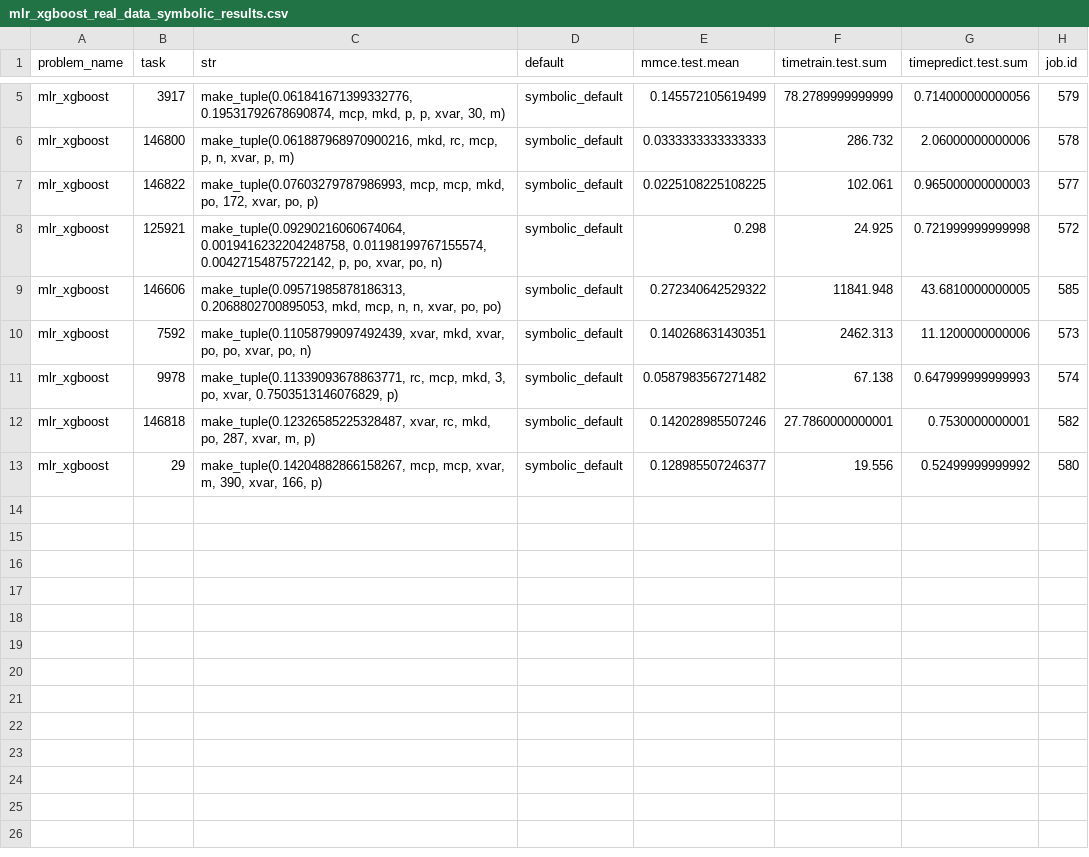
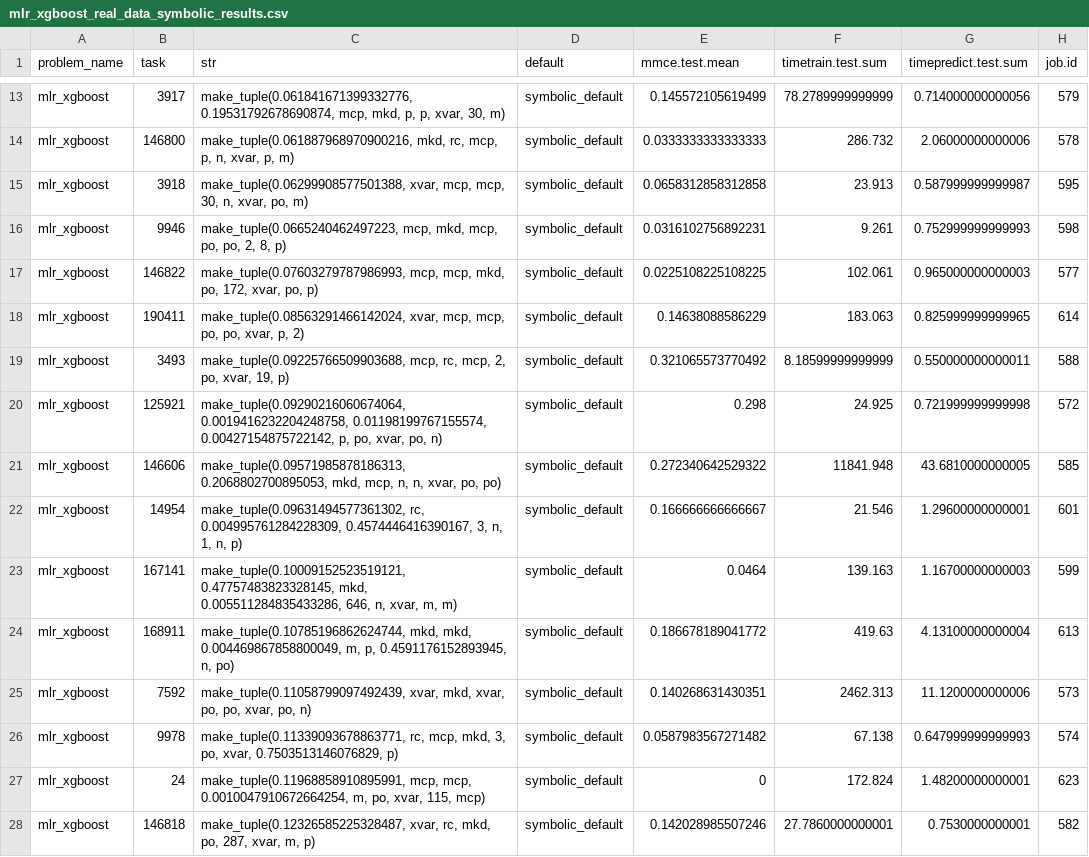
Before and after one commit to PGijsbers/symbolicdefaults, a CSV file: data/mlr_xgboost_real_data_symbolic_results.csv, drawn as a sheet; only a part is shown, gaps mark what is left out; the shorter side is filled out with more unchanged rows; the diff covers the shown part only; the diff names each change by its address in the sheet, - before the commit and + after, or states it on an @@ line.

Commit message:
update  xgb

```diff
--- a/data/mlr_xgboost_real_data_symbolic_results.csv
+++ b/data/mlr_xgboost_real_data_symbolic_results.csv
+row 15: mlr_xgboost | 3918 | make_tuple(0.06299908577501388, xvar, mcp, mcp, 30, n, xvar, po, m) | symbolic_default | 0.0658312858312858 | 23.913 | 0.587999999999987 | 595
+row 16: mlr_xgboost | 9946 | make_tuple(0.0665240462497223, mcp, mkd, mcp, po, po, 2, 8, p) | symbolic_default | 0.0316102756892231 | 9.261 | 0.752999999999993 | 598
+row 18: mlr_xgboost | 190411 | make_tuple(0.08563291466142024, xvar, mcp, mcp, po, po, xvar, p, 2) | symbolic_default | 0.14638088586229 | 183.063 | 0.825999999999965 | 614
+row 19: mlr_xgboost | 3493 | make_tuple(0.09225766509903688, mcp, rc, mcp, 2, po, xvar, 19, p) | symbolic_default | 0.321065573770492 | 8.18599999999999 | 0.550000000000011 | 588
+row 22: mlr_xgboost | 14954 | make_tuple(0.09631494577361302, rc, 0.004995761284228309, 0.4574446416390167, 3, n, 1, n, p) | symbolic_default | 0.166666666666667 | 21.546 | 1.29600000000001 | 601
+row 23: mlr_xgboost | 167141 | make_tuple(0.10009152523519121, 0.47757483823328145, mkd, 0.005511284835433286, 646, n, xvar, m, m) | symbolic_default | 0.0464 | 139.163 | 1.16700000000003 | 599
+row 24: mlr_xgboost | 168911 | make_tuple(0.10785196862624744, mkd, mkd, 0.004469867858800049, m, p, 0.4591176152893945, n, po) | symbolic_default | 0.186678189041772 | 419.63 | 4.13100000000004 | 613
+row 27: mlr_xgboost | 24 | make_tuple(0.11968858910895991, mcp, mcp, 0.0010047910672664254, m, po, xvar, 115, mcp) | symbolic_default | 0 | 172.824 | 1.48200000000001 | 623
```
Also changed, not shown: 16 added rows elsewhere in this file.
